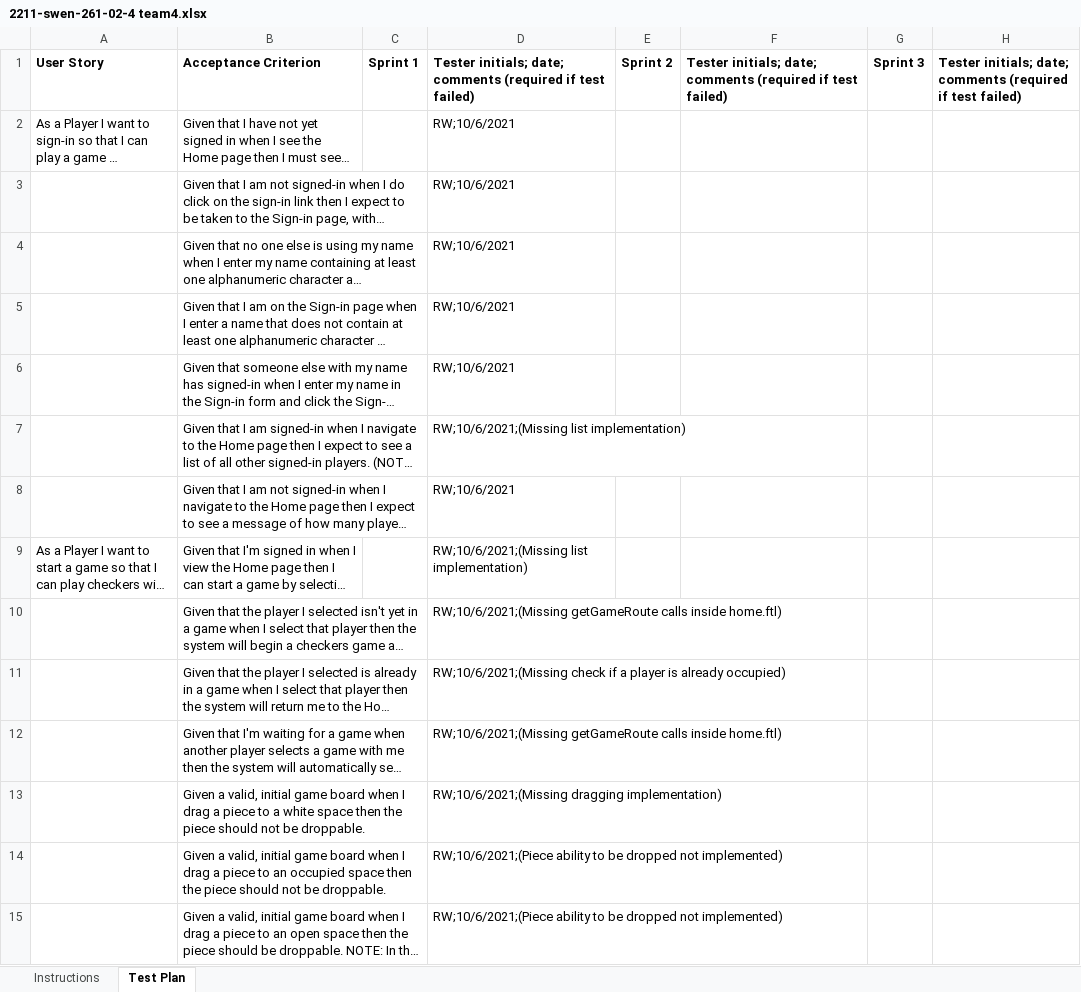
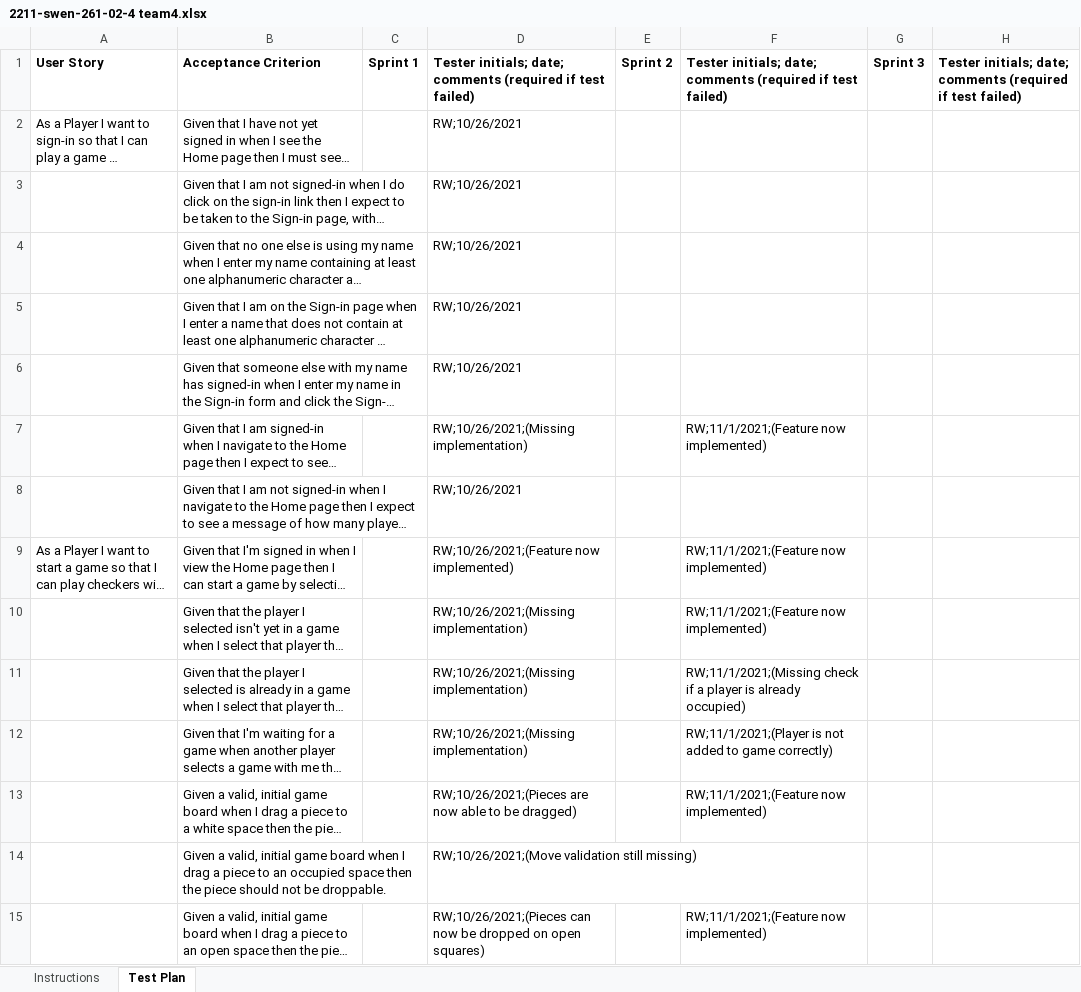
Before and after one commit to Ardit-Koti/checkers-app.iml, an Excel workbook: etc/2211-swen-261-02-4 team4.xlsx, sheet Test Plan, drawn as a sheet; only a part is shown; long unchanged cells end in …; values as stored, in another font and other column widths than the file's, no borders; conditional formats not drawn; the diff covers the shown part only; the diff names each change by its address in the sheet, - before the commit and + after, or states it on an @@ line.

Commit message:
Updated acceptance plans

```diff
--- a/etc/2211-swen-261-02-4 team4.xlsx (sheet Test Plan)
+++ b/etc/2211-swen-261-02-4 team4.xlsx (sheet Test Plan)
-D2:D6: RW;10/6/2021
+D2:D6: RW;10/26/2021
-D7: RW;10/6/2021;(Missing list implementation)
+D7: RW;10/26/2021;(Missing implementation)
-F7: (empty)
+F7: RW;11/1/2021;(Feature now implemented)
-D8: RW;10/6/2021
+D8: RW;10/26/2021
-D9: RW;10/6/2021;(Missing list implementation)
+D9: RW;10/26/2021;(Feature now implemented)
-F9:F10: (empty)
+F9:F10: RW;11/1/2021;(Feature now implemented)
-D10: RW;10/6/2021;(Missing getGameRoute calls inside home.ftl)
+D10: RW;10/26/2021;(Missing implementation)
-D11: RW;10/6/2021;(Missing check if a player is already occupied)
+D11: RW;10/26/2021;(Missing implementation)
-F11: (empty)
+F11: RW;11/1/2021;(Missing check if a player is already occupied)
-D12: RW;10/6/2021;(Missing getGameRoute calls inside home.ftl)
+D12: RW;10/26/2021;(Missing implementation)
-F12: (empty)
+F12: RW;11/1/2021;(Player is not added to game correctly)
-D13: RW;10/6/2021;(Missing dragging implementation)
+D13: RW;10/26/2021;(Pieces are now able to be dragged)
-F13: (empty)
+F13: RW;11/1/2021;(Feature now implemented)
-D14: RW;10/6/2021;(Piece ability to be dropped not implemented)
+D14: RW;10/26/2021;(Move validation still missing)
-D15: RW;10/6/2021;(Piece ability to be dropped not implemented)
+D15: RW;10/26/2021;(Pieces can now be dropped on open squares)
-F15: (empty)
+F15: RW;11/1/2021;(Feature now implemented)
```
Also changed, not shown: 20 added rows and 2 edited cells elsewhere in this sheet.
